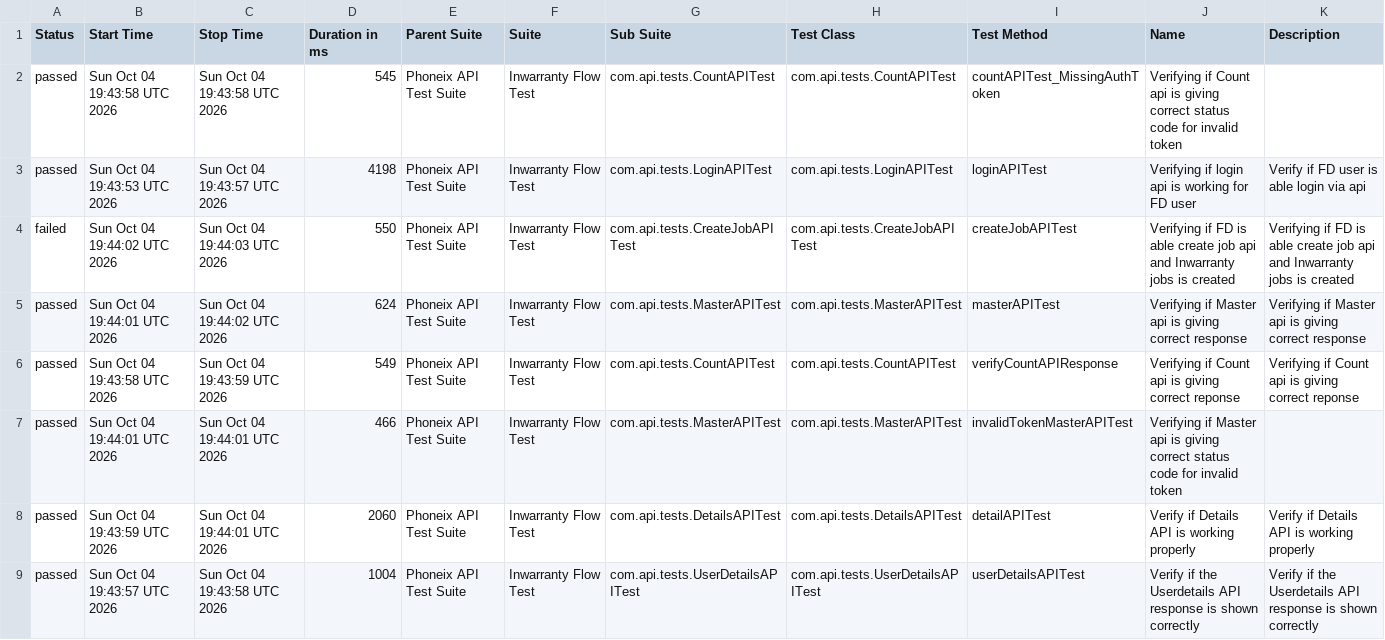
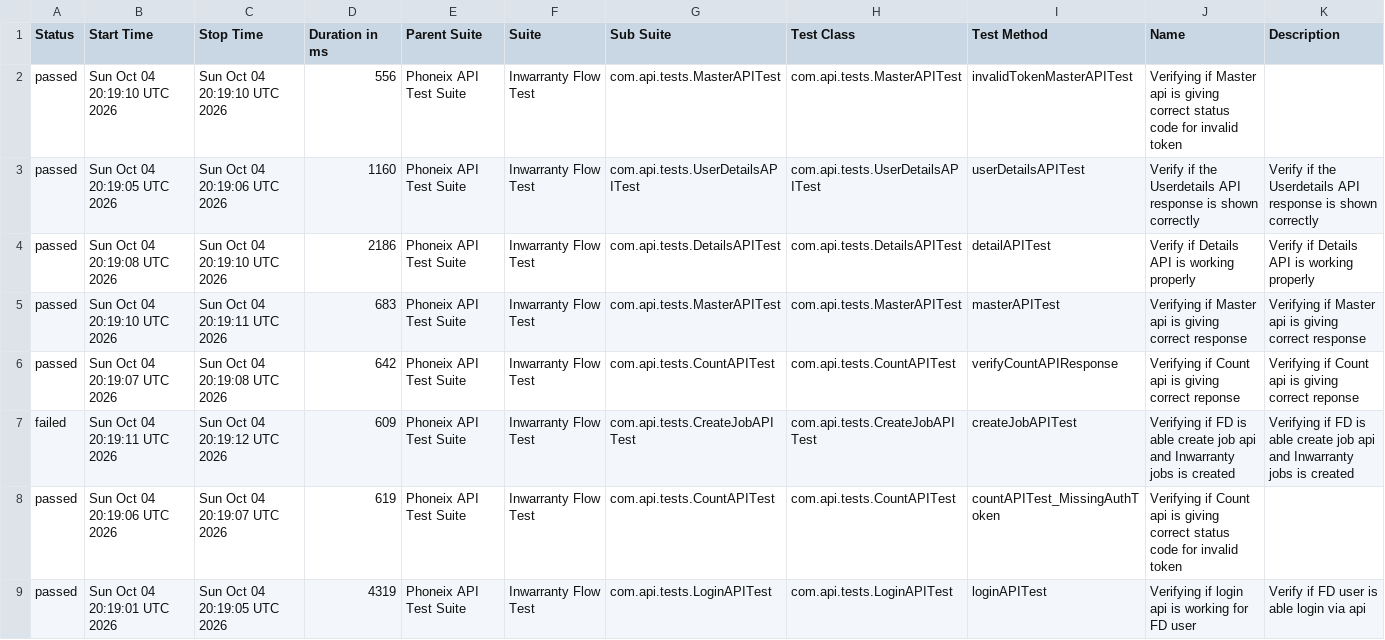
Before and after one commit to syed-sabir75/PhonexTestAutomationFramework, a CSV file: data/suites.csv, drawn as a sheet.

```diff
--- a/data/suites.csv
+++ b/data/suites.csv
@@ -1,9 +1,9 @@
 "Status","Start Time","Stop Time","Duration in ms","Parent Suite","Suite","Sub Suite","Test Class","Test Method","Name","Description"
-"passed","Sun Oct 04 19:43:58 UTC 2026","Sun Oct 04 19:43:58 UTC 2026","545","Phoneix API Test Suite","Inwarranty Flow Test","com.api.tests.CountAPITest","com.api.tests.CountAPITest","countAPITest_MissingAuthToken","Verifying if Count api is giving correct status code for invalid token",""
-"passed","Sun Oct 04 19:43:53 UTC 2026","Sun Oct 04 19:43:57 UTC 2026","4198","Phoneix API Test Suite","Inwarranty Flow Test","com.api.tests.LoginAPITest","com.api.tests.LoginAPITest","loginAPITest","Verifying if login api is working for FD user","Verify if FD user is able login via api"
-"failed","Sun Oct 04 19:44:02 UTC 2026","Sun Oct 04 19:44:03 UTC 2026","550","Phoneix API Test Suite","Inwarranty Flow Test","com.api.tests.CreateJobAPITest","com.api.tests.CreateJobAPITest","createJobAPITest","Verifying if FD is able create job api and Inwarranty jobs is created","Verifying if FD is able create job api and Inwarranty jobs is created"
-"passed","Sun Oct 04 19:44:01 UTC 2026","Sun Oct 04 19:44:02 UTC 2026","624","Phoneix API Test Suite","Inwarranty Flow Test","com.api.tests.MasterAPITest","com.api.tests.MasterAPITest","masterAPITest","Verifying if Master api is giving correct response","Verifying if Master api is giving correct response"
-"passed","Sun Oct 04 19:43:58 UTC 2026","Sun Oct 04 19:43:59 UTC 2026","549","Phoneix API Test Suite","Inwarranty Flow Test","com.api.tests.CountAPITest","com.api.tests.CountAPITest","verifyCountAPIResponse","Verifying if Count api is giving correct reponse","Verifying if Count api is giving correct reponse"
-"passed","Sun Oct 04 19:44:01 UTC 2026","Sun Oct 04 19:44:01 UTC 2026","466","Phoneix API Test Suite","Inwarranty Flow Test","com.api.tests.MasterAPITest","com.api.tests.MasterAPITest","invalidTokenMasterAPITest","Verifying if Master api is giving correct status code for invalid token",""
-"passed","Sun Oct 04 19:43:59 UTC 2026","Sun Oct 04 19:44:01 UTC 2026","2060","Phoneix API Test Suite","Inwarranty Flow Test","com.api.tests.DetailsAPITest","com.api.tests.DetailsAPITest","detailAPITest","Verify if Details API is working properly","Verify if Details API is working properly"
-"passed","Sun Oct 04 19:43:57 UTC 2026","Sun Oct 04 19:43:58 UTC 2026","1004","Phoneix API Test Suite","Inwarranty Flow Test","com.api.tests.UserDetailsAPITest","com.api.tests.UserDetailsAPITest","userDetailsAPITest","Verify if the Userdetails API response is shown correctly","Verify if the Userdetails API response is shown correctly"
+"passed","Sun Oct 04 20:19:10 UTC 2026","Sun Oct 04 20:19:10 UTC 2026","556","Phoneix API Test Suite","Inwarranty Flow Test","com.api.tests.MasterAPITest","com.api.tests.MasterAPITest","invalidTokenMasterAPITest","Verifying if Master api is giving correct status code for invalid token",""
+"passed","Sun Oct 04 20:19:05 UTC 2026","Sun Oct 04 20:19:06 UTC 2026","1160","Phoneix API Test Suite","Inwarranty Flow Test","com.api.tests.UserDetailsAPITest","com.api.tests.UserDetailsAPITest","userDetailsAPITest","Verify if the Userdetails API response is shown correctly","Verify if the Userdetails API response is shown correctly"
+"passed","Sun Oct 04 20:19:08 UTC 2026","Sun Oct 04 20:19:10 UTC 2026","2186","Phoneix API Test Suite","Inwarranty Flow Test","com.api.tests.DetailsAPITest","com.api.tests.DetailsAPITest","detailAPITest","Verify if Details API is working properly","Verify if Details API is working properly"
+"passed","Sun Oct 04 20:19:10 UTC 2026","Sun Oct 04 20:19:11 UTC 2026","683","Phoneix API Test Suite","Inwarranty Flow Test","com.api.tests.MasterAPITest","com.api.tests.MasterAPITest","masterAPITest","Verifying if Master api is giving correct response","Verifying if Master api is giving correct response"
+"passed","Sun Oct 04 20:19:07 UTC 2026","Sun Oct 04 20:19:08 UTC 2026","642","Phoneix API Test Suite","Inwarranty Flow Test","com.api.tests.CountAPITest","com.api.tests.CountAPITest","verifyCountAPIResponse","Verifying if Count api is giving correct reponse","Verifying if Count api is giving correct reponse"
+"failed","Sun Oct 04 20:19:11 UTC 2026","Sun Oct 04 20:19:12 UTC 2026","609","Phoneix API Test Suite","Inwarranty Flow Test","com.api.tests.CreateJobAPITest","com.api.tests.CreateJobAPITest","createJobAPITest","Verifying if FD is able create job api and Inwarranty jobs is created","Verifying if FD is able create job api and Inwarranty jobs is created"
+"passed","Sun Oct 04 20:19:06 UTC 2026","Sun Oct 04 20:19:07 UTC 2026","619","Phoneix API Test Suite","Inwarranty Flow Test","com.api.tests.CountAPITest","com.api.tests.CountAPITest","countAPITest_MissingAuthToken","Verifying if Count api is giving correct status code for invalid token",""
+"passed","Sun Oct 04 20:19:01 UTC 2026","Sun Oct 04 20:19:05 UTC 2026","4319","Phoneix API Test Suite","Inwarranty Flow Test","com.api.tests.LoginAPITest","com.api.tests.LoginAPITest","loginAPITest","Verifying if login api is working for FD user","Verify if FD user is able login via api"
```
Also changed, not shown: data/behaviors.csv, 50 other files.
